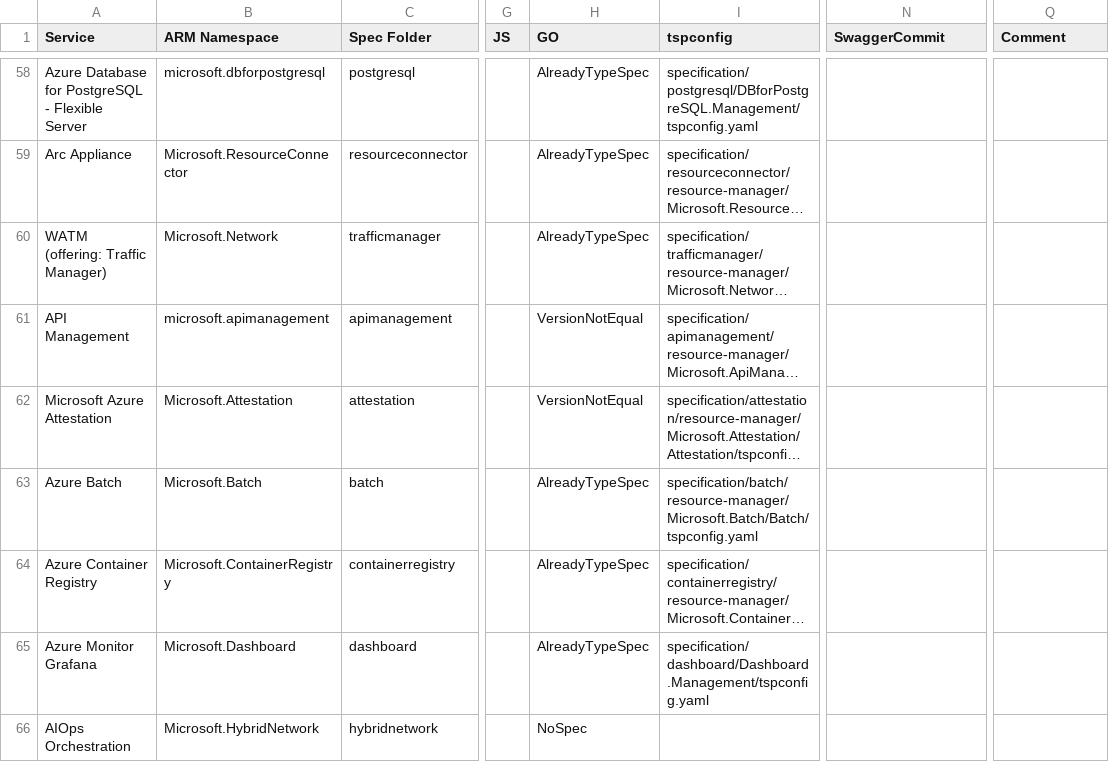
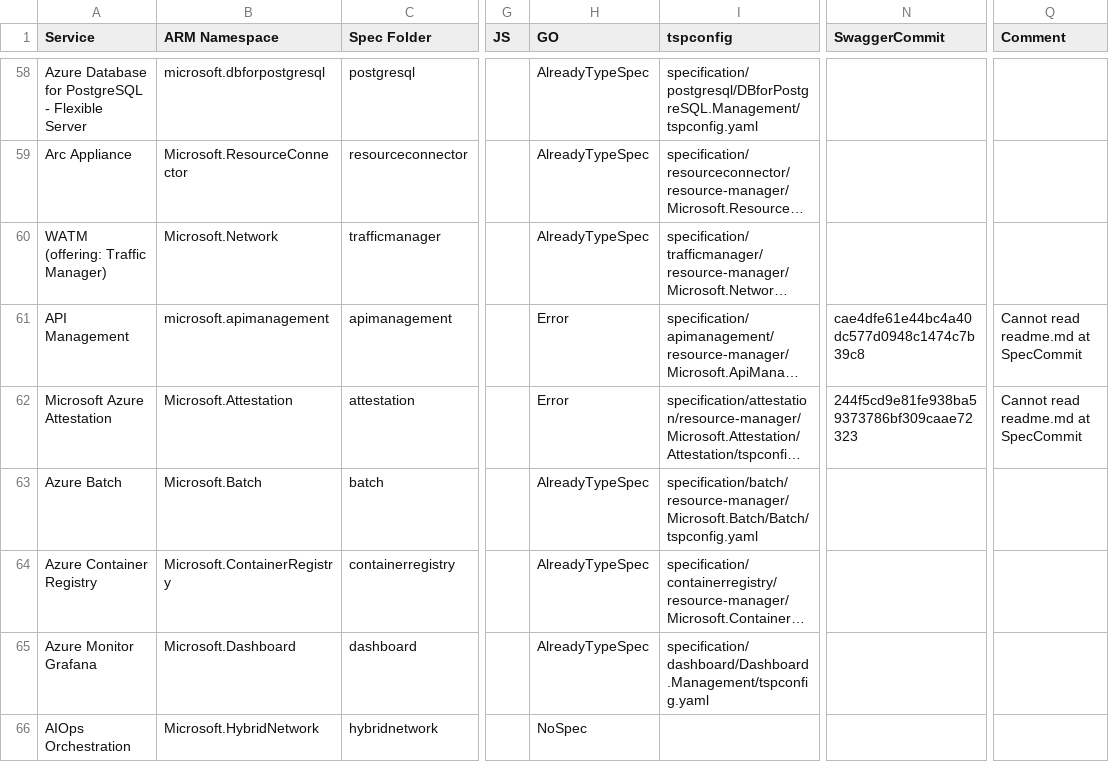
Before and after one commit to tadelesh/typespec-conversion-refresh, a CSV file: status.csv, drawn as a sheet; only a part is shown, gaps mark what is left out; long unchanged cells end in …; the diff covers the shown part only; the diff names each change by its address in the sheet, - before the commit and + after, or states it on an @@ line.

```diff
--- a/status.csv
+++ b/status.csv
-H61:H62 (GO): VersionNotEqual
+H61:H62 (GO): Error
-N61 (SwaggerCommit): (empty)
+N61 (SwaggerCommit): cae4dfe61e44bc4a40dc577d0948c1474c7b39c8
-Q61:Q62 (Comment): (empty)
+Q61:Q62 (Comment): Cannot read readme.md at SpecCommit
-N62 (SwaggerCommit): (empty)
+N62 (SwaggerCommit): 244f5cd9e81fe938ba59373786bf309caae72323
```
Also changed, not shown: 85 edited cells elsewhere in this file.
